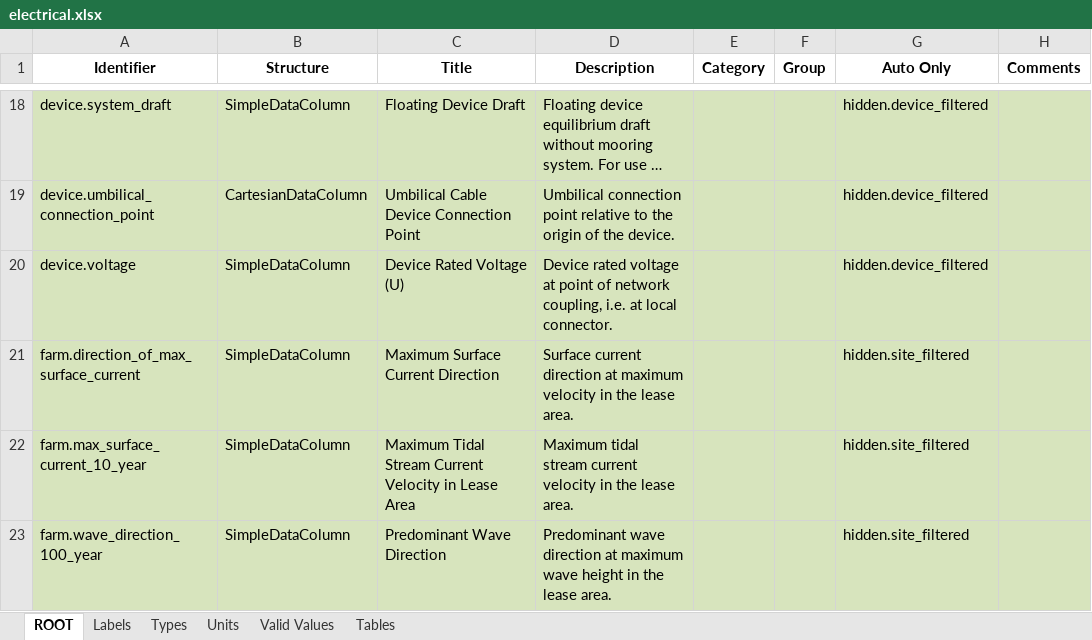
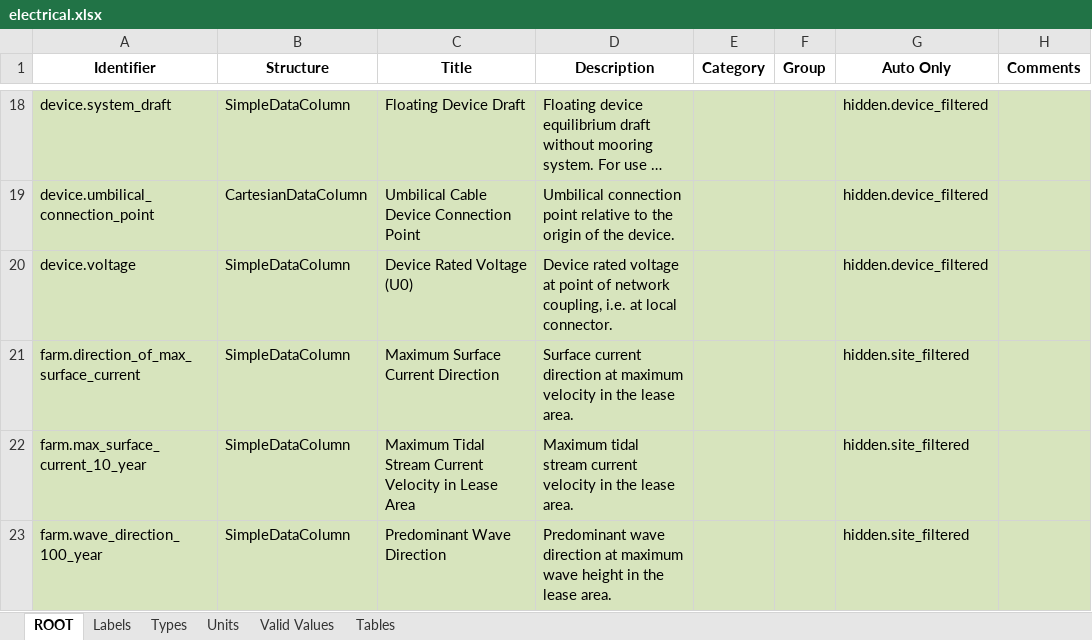
Before and after one commit to DTOcean/dtocean-core, an Excel workbook: dds/electrical.xlsx, sheet ROOT, drawn as a sheet; only a part is shown, gaps mark what is left out; long unchanged cells end in …; values as stored, in another font and other column widths than the file's, no borders; charts and pictures not drawn; the diff names each change by its address in the sheet, - before the commit and + after, or states it on an @@ line.

Commit message:
Change cable rated voltage description from U to U0. Changes in database tables to match.

```diff
--- a/dds/electrical.xlsx (sheet ROOT)
+++ b/dds/electrical.xlsx (sheet ROOT)
-C20 (Title): Device Rated Voltage (U)
+C20 (Title): Device Rated Voltage (U0)
```
Also changed, not shown: sheet Tables, sheet Labels, charts or pictures, 1 other file.
